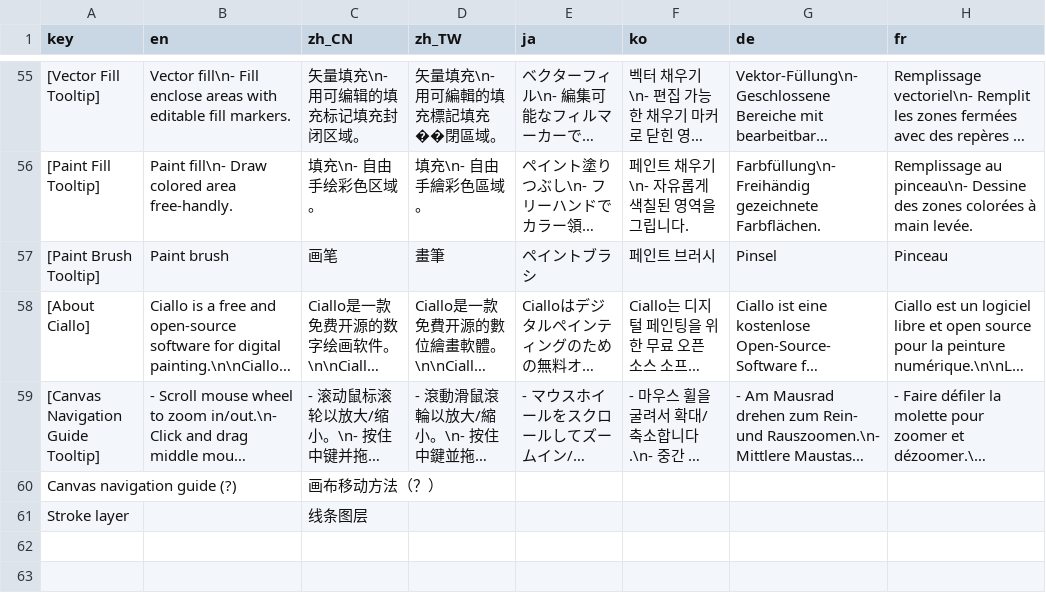
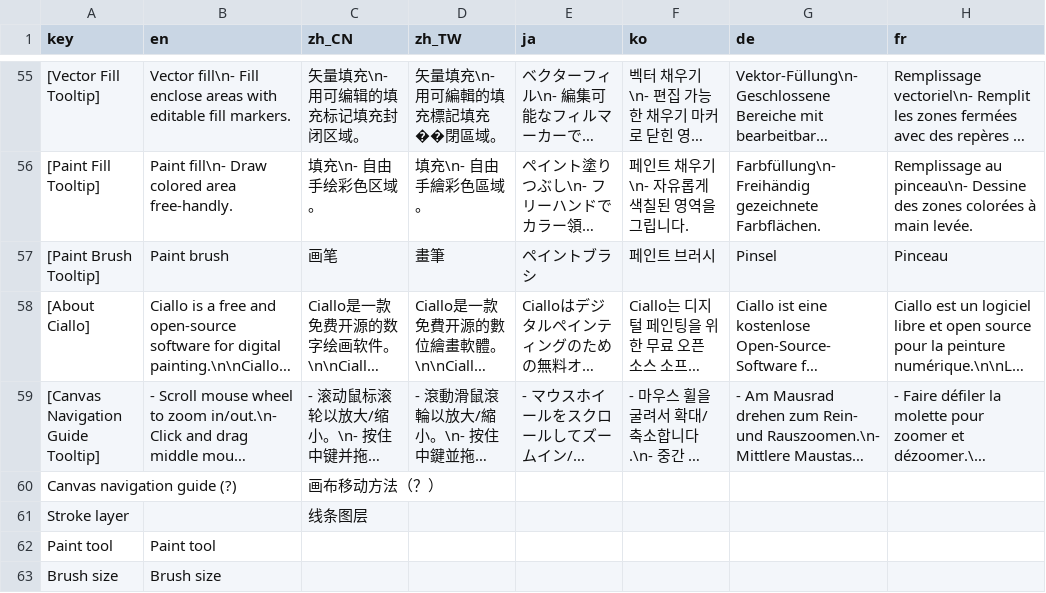
Before and after one commit to djacidfx/Ciallo, a CSV file: Ciallo/Localization/TranslatableStrings.csv, drawn as a sheet; only a part is shown, gaps mark what is left out; long unchanged cells end in …; the diff names each change by its address in the sheet, - before the commit and + after, or states it on an @@ line.

Commit message:
Tool property system

```diff
--- a/Ciallo/Localization/TranslatableStrings.csv
+++ b/Ciallo/Localization/TranslatableStrings.csv
+row 62: Paint tool | Paint tool
+row 63: Brush size | Brush size
```
Also changed, not shown: 17 other files.
